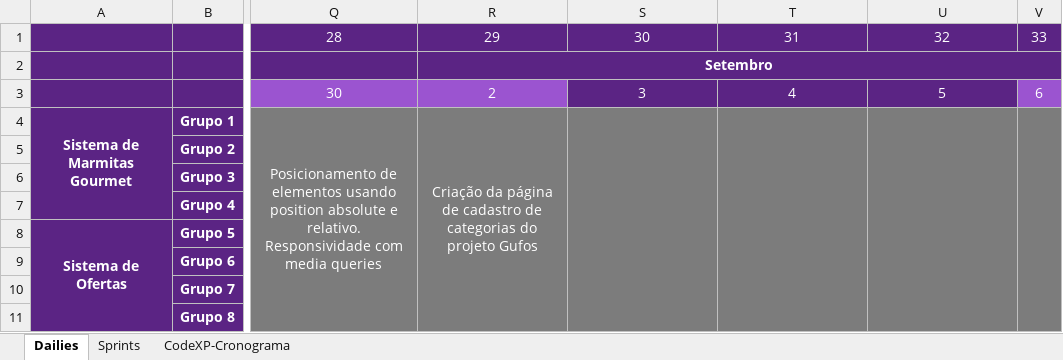
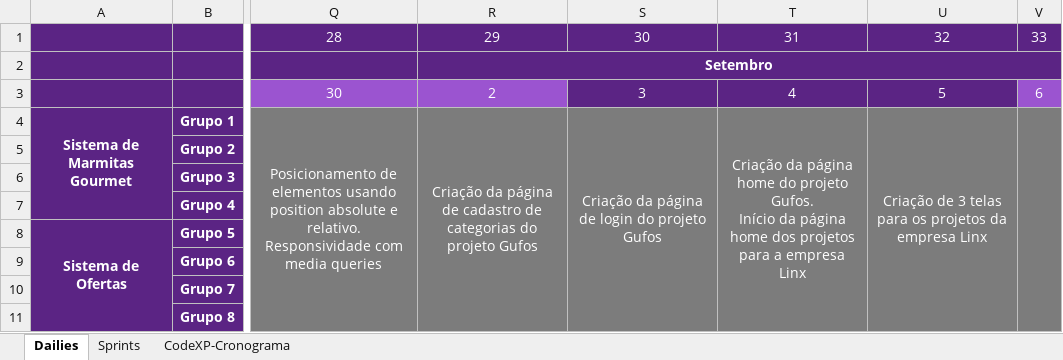
Before and after one commit to Saulomsantos/2s2019-t3-mentoria, an Excel workbook: Cronograma/CodeXp_acompanhamento_turma_B_manha.xlsx, sheet Dailies, drawn as a sheet; only a part is shown, gaps mark what is left out; values as stored, in another font and other column widths than the file's, no borders; charts and pictures not drawn; ↵ is a line break in a cell; the diff names each change by its address in the sheet, - before the commit and + after, or states it on an @@ line.

Commit message:
Adiciona acompanhamento dos dias 03, 04 e 05-09

```diff
--- a/Cronograma/CodeXp_acompanhamento_turma_B_manha.xlsx (sheet Dailies)
+++ b/Cronograma/CodeXp_acompanhamento_turma_B_manha.xlsx (sheet Dailies)
-S4: (empty)
+S4: Criação da página de login do projeto Gufos
-T4: (empty)
+T4: Criação da página home do projeto Gufos. ↵ Início da página home dos projetos para a empresa Linx
-U4: (empty)
+U4: Criação de 3 telas para os projetos da empresa Linx
```
